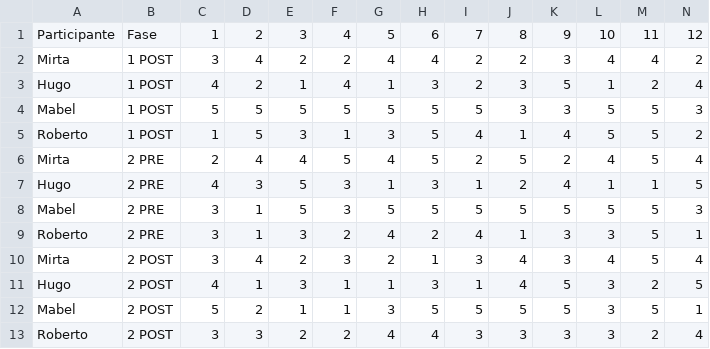
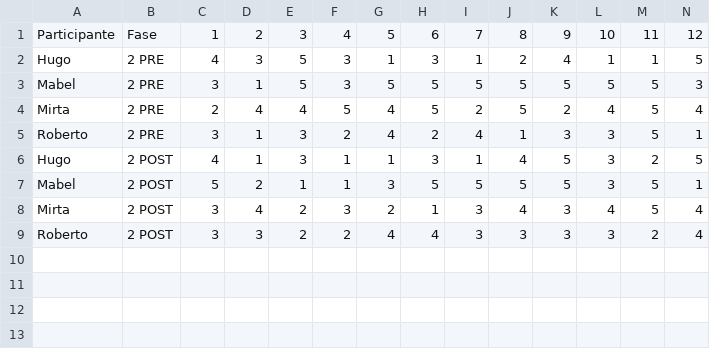
Before and after one commit to DelfinaGoicoechea/PPS-PI, a CSV file: Metricas/Datos_autocompasion/Datos_fase2.csv (was Metricas/Datos_autocompasion/Datos_experiencia.csv), drawn as a sheet; only a part is shown; removed rows and columns are numbered as before the commit, all else as after; rows hold the shown columns only; the diff names each change by its address in the sheet, - before the commit and + after, or states it on an @@ line.

```diff
--- a/Metricas/Datos_autocompasion/Datos_experiencia.csv
+++ b/Metricas/Datos_autocompasion/Datos_fase2.csv
-row 2: Mirta | 1 POST | 3 | 4 | 2 | 2 | 4 | 4 | 2 | 2 | 3 | 4 | 4 | 2
-row 3: Hugo | 1 POST | 4 | 2 | 1 | 4 | 1 | 3 | 2 | 3 | 5 | 1 | 2 | 4
-row 4: Mabel | 1 POST | 5 | 5 | 5 | 5 | 5 | 5 | 5 | 3 | 3 | 5 | 5 | 3
-row 5: Roberto | 1 POST | 1 | 5 | 3 | 1 | 3 | 5 | 4 | 1 | 4 | 5 | 5 | 2
@@ row 6 moved to row 4: Mirta @@
@@ row 10 moved to row 8: Mirta @@
```
Also changed, not shown: 12 other files.
